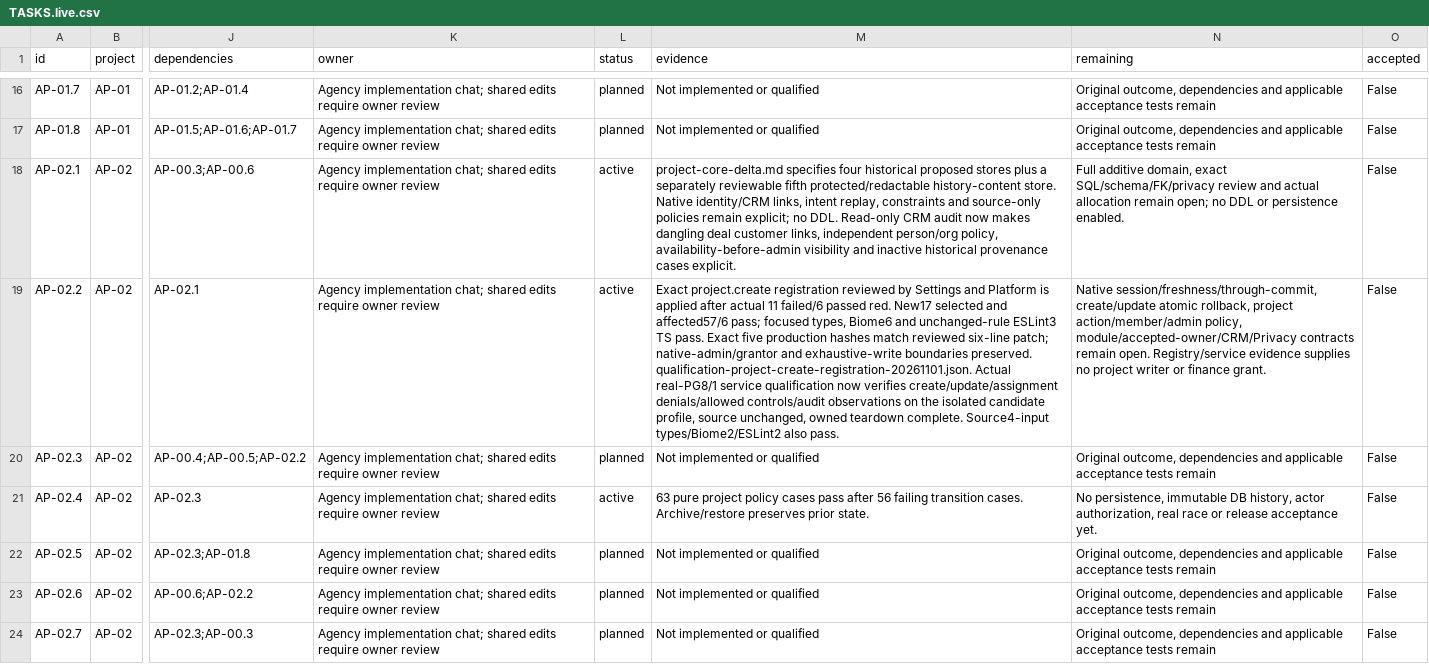
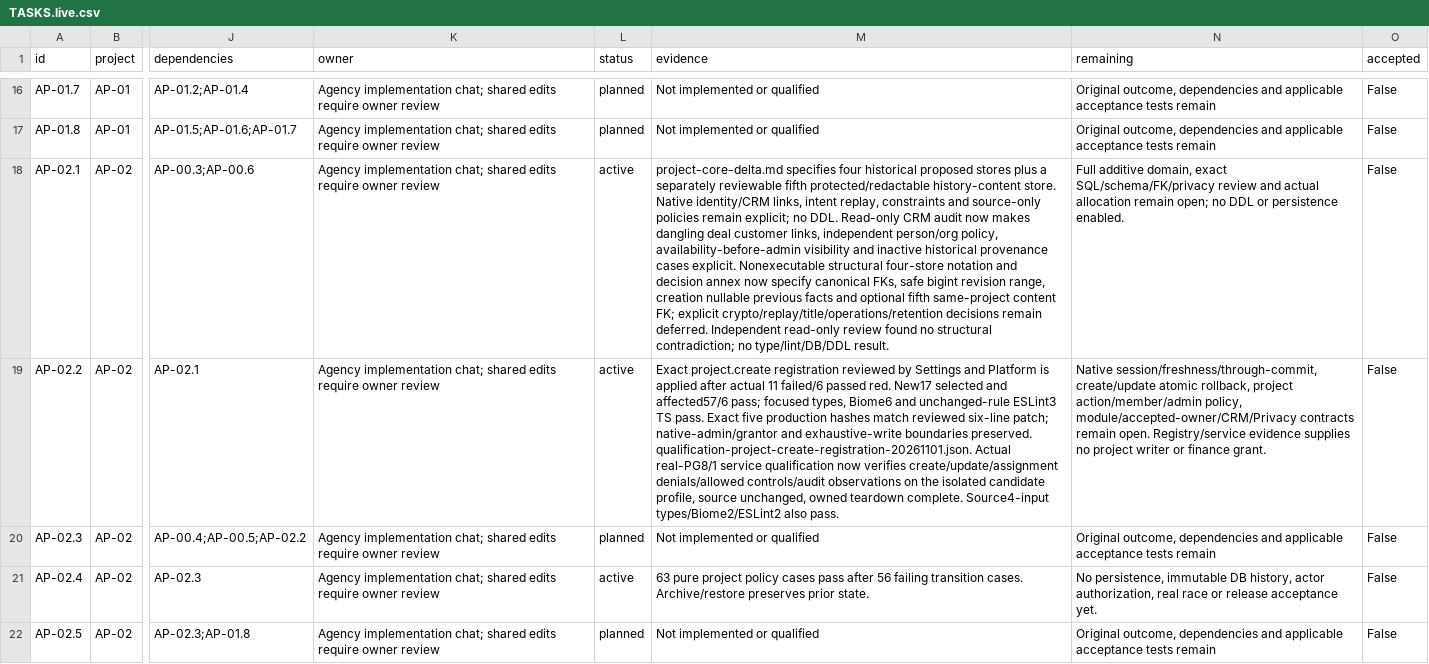
Before and after one commit to KhademOHAli1/warpdrive, a CSV file: docs/agency-projects/TASKS.live.csv, drawn as a sheet; only a part is shown, gaps mark what is left out; the shorter side is filled out with more unchanged rows; the diff covers the shown part only; the diff names each change by its address in the sheet, - before the commit and + after, or states it on an @@ line.

Commit message:
docs(agency): make core schema decisions reviewable

```diff
--- a/docs/agency-projects/TASKS.live.csv
+++ b/docs/agency-projects/TASKS.live.csv
-M18 (evidence): …cases explicit.
+M18 (evidence): …cases explicit. Nonexecutable structural four-store notation and decision annex now specify canonical FKs, safe bigint revision range, creation nullable previous facts and optional fifth same-project content FK; explicit crypto/replay/title/operations/retention decisions remain deferred. Independent read-only review found no structural contradiction; no type/lint/DB/DDL result.
```
Also changed, not shown: 1 edited cell elsewhere in this file, 7 other files.
